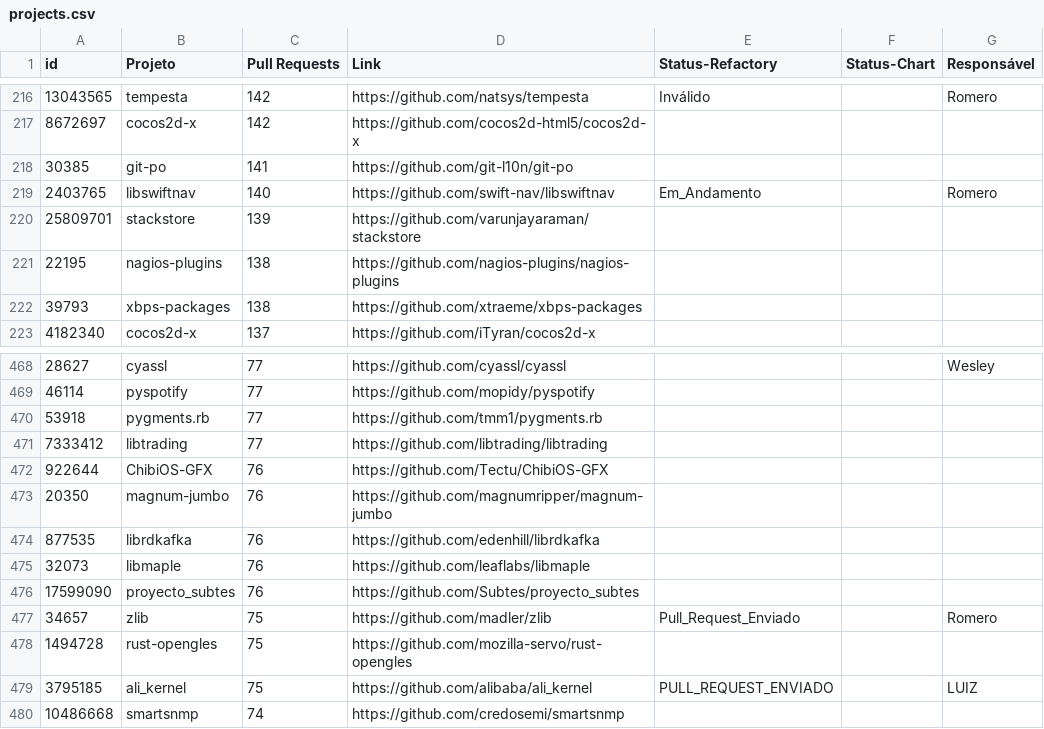
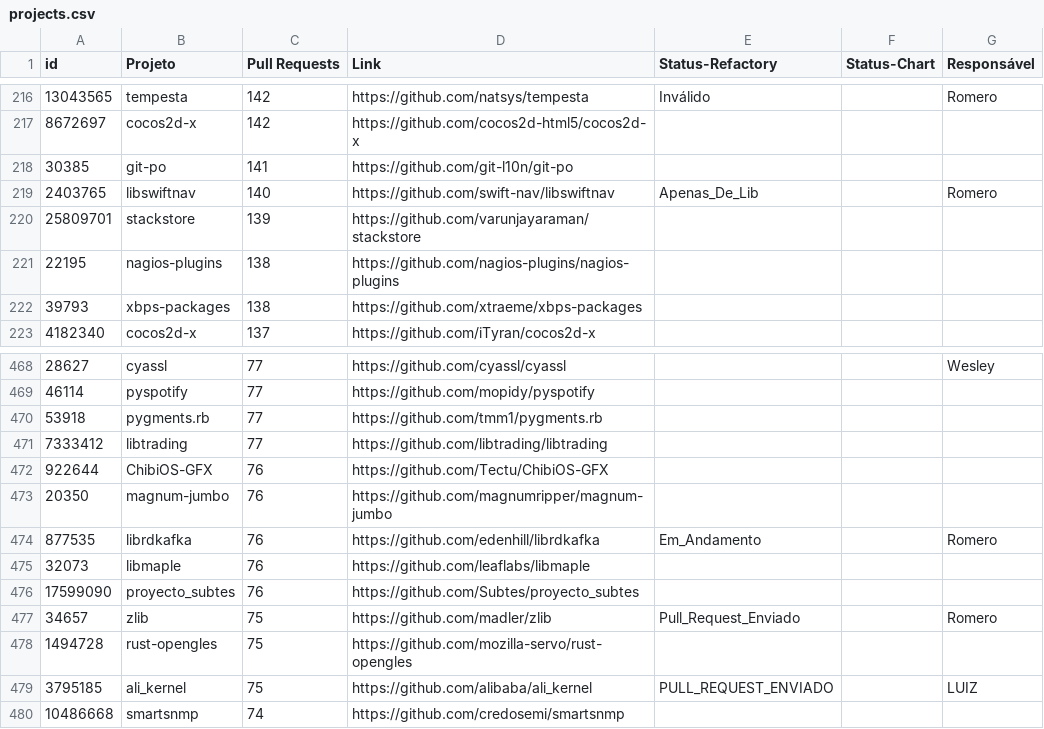
Before and after one commit to flaviommedeiros/cprojects, a CSV file: projects.csv, drawn as a sheet; only a part is shown, gaps mark what is left out.

Commit message:
Update projects.csv

```diff
--- a/projects.csv
+++ b/projects.csv
@@ -218,3 +218,3 @@ id,Projeto,Pull Requests,Link,Status-Refactory,Status-Chart,Responsável
 30385,git-po,141,https://github.com/git-l10n/git-po,,,
-2403765,libswiftnav,140,https://github.com/swift-nav/libswiftnav,Em_Andamento,,Romero
+2403765,libswiftnav,140,https://github.com/swift-nav/libswiftnav,Apenas_De_Lib,,Romero
 25809701,stackstore,139,https://github.com/varunjayaraman/stackstore,,,
@@ -473,3 +473,3 @@ id,Projeto,Pull Requests,Link,Status-Refactory,Status-Chart,Responsável
 20350,magnum-jumbo,76,https://github.com/magnumripper/magnum-jumbo,,,
-877535,librdkafka,76,https://github.com/edenhill/librdkafka,,,
+877535,librdkafka,76,https://github.com/edenhill/librdkafka,Em_Andamento,,Romero
 32073,libmaple,76,https://github.com/leaflabs/libmaple,,,
```
